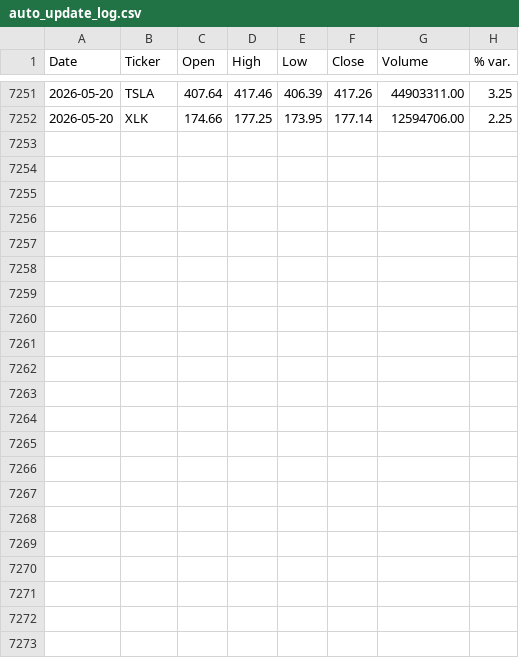
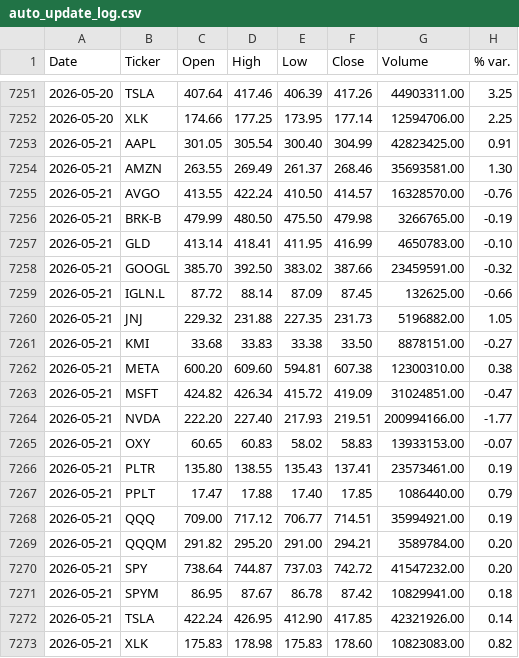
Before and after one commit to faviocanturini-tech/precios-acciones, a CSV file: data/auto_update_log.csv, drawn as a sheet; only a part is shown, gaps mark what is left out; the diff names each change by its address in the sheet, - before the commit and + after, or states it on an @@ line.

```diff
--- a/data/auto_update_log.csv
+++ b/data/auto_update_log.csv
+row 7253: 2026-05-21 | AAPL | 301.05 | 305.54 | 300.40 | 304.99 | 42823425.00 | 0.91
+row 7254: 2026-05-21 | AMZN | 263.55 | 269.49 | 261.37 | 268.46 | 35693581.00 | 1.30
+row 7255: 2026-05-21 | AVGO | 413.55 | 422.24 | 410.50 | 414.57 | 16328570.00 | -0.76
+row 7256: 2026-05-21 | BRK-B | 479.99 | 480.50 | 475.50 | 479.98 | 3266765.00 | -0.19
+row 7257: 2026-05-21 | GLD | 413.14 | 418.41 | 411.95 | 416.99 | 4650783.00 | -0.10
+row 7258: 2026-05-21 | GOOGL | 385.70 | 392.50 | 383.02 | 387.66 | 23459591.00 | -0.32
+row 7259: 2026-05-21 | IGLN.L | 87.72 | 88.14 | 87.09 | 87.45 | 132625.00 | -0.66
+row 7260: 2026-05-21 | JNJ | 229.32 | 231.88 | 227.35 | 231.73 | 5196882.00 | 1.05
+row 7261: 2026-05-21 | KMI | 33.68 | 33.83 | 33.38 | 33.50 | 8878151.00 | -0.27
+row 7262: 2026-05-21 | META | 600.20 | 609.60 | 594.81 | 607.38 | 12300310.00 | 0.38
+row 7263: 2026-05-21 | MSFT | 424.82 | 426.34 | 415.72 | 419.09 | 31024851.00 | -0.47
+row 7264: 2026-05-21 | NVDA | 222.20 | 227.40 | 217.93 | 219.51 | 200994166.00 | -1.77
+row 7265: 2026-05-21 | OXY | 60.65 | 60.83 | 58.02 | 58.83 | 13933153.00 | -0.07
+row 7266: 2026-05-21 | PLTR | 135.80 | 138.55 | 135.43 | 137.41 | 23573461.00 | 0.19
+row 7267: 2026-05-21 | PPLT | 17.47 | 17.88 | 17.40 | 17.85 | 1086440.00 | 0.79
+row 7268: 2026-05-21 | QQQ | 709.00 | 717.12 | 706.77 | 714.51 | 35994921.00 | 0.19
+row 7269: 2026-05-21 | QQQM | 291.82 | 295.20 | 291.00 | 294.21 | 3589784.00 | 0.20
+row 7270: 2026-05-21 | SPY | 738.64 | 744.87 | 737.03 | 742.72 | 41547232.00 | 0.20
+row 7271: 2026-05-21 | SPYM | 86.95 | 87.67 | 86.78 | 87.42 | 10829941.00 | 0.18
+row 7272: 2026-05-21 | TSLA | 422.24 | 426.95 | 412.90 | 417.85 | 42321926.00 | 0.14
+row 7273: 2026-05-21 | XLK | 175.83 | 178.98 | 175.83 | 178.60 | 10823083.00 | 0.82
```
